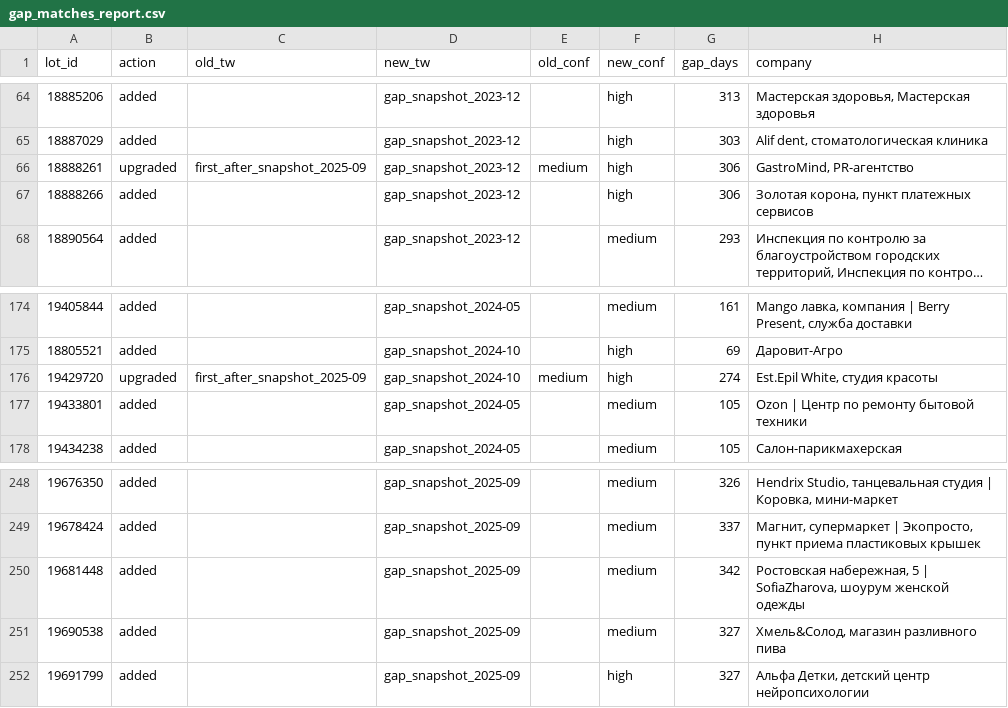
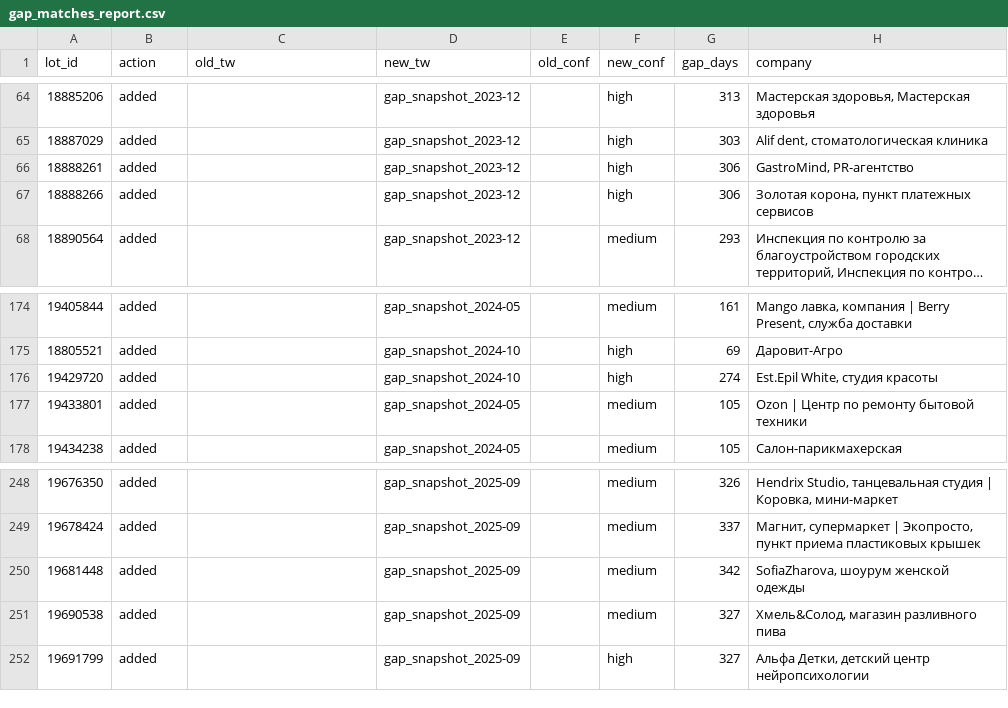
Before and after one commit to KseniaKar/realrobot, a CSV file: property_goals/matches/gap_matches_report.csv, drawn as a sheet; only a part is shown, gaps mark what is left out; long unchanged cells end in …; the diff covers the shown part only.

```diff
--- a/property_goals/matches/gap_matches_report.csv
+++ b/property_goals/matches/gap_matches_report.csv
@@ -65,3 +65,3 @@
 18887029,added,,gap_snapshot_2023-12,,high,303,"Alif dent, стоматологическая клиника"
-18888261,upgraded,first_after_snapshot_2025-09,gap_snapshot_2023-12,medium,high,306,"GastroMind, PR-агентство"
+18888261,added,,gap_snapshot_2023-12,,high,306,"GastroMind, PR-агентство"
 18888266,added,,gap_snapshot_2023-12,,high,306,"Золотая корона, пункт платежных сервисов"
@@ -175,3 +175,3 @@
 18805521,added,,gap_snapshot_2024-10,,high,69,Даровит-Агро
-19429720,upgraded,first_after_snapshot_2025-09,gap_snapshot_2024-10,medium,high,274,"Est.Epil White, студия красоты"
+19429720,added,,gap_snapshot_2024-10,,high,274,"Est.Epil White, студия красоты"
 19433801,added,,gap_snapshot_2024-05,,medium,105,Ozon | Центр по ремонту бытовой техники
@@ -249,3 +249,3 @@
 19678424,added,,gap_snapshot_2025-09,,medium,337,"Магнит, супермаркет | Экопросто, пункт приема пластиковых крышек"
-19681448,added,,gap_snapshot_2025-09,,medium,342,"Ростовская набережная, 5 | SofiaZharova, шоурум женской одежды"
+19681448,added,,gap_snapshot_2025-09,,medium,342,"SofiaZharova, шоурум женской одежды"
 19690538,added,,gap_snapshot_2025-09,,medium,327,"Хмель&Солод, магазин разливного пива"
```
Also changed, not shown: 2 removed rows and 14 edited cells elsewhere in this file, 3 other files.
